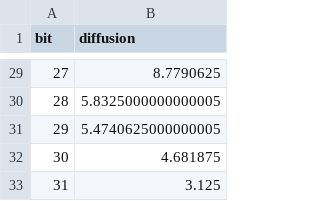
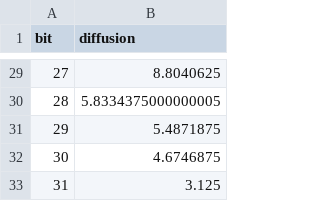
Before and after one commit to dilipvamsi/chrono-id, a CSV file: simulation/data/avalanche_diffusion.csv, drawn as a sheet; only a part is shown, gaps mark what is left out; the diff covers the shown part only.

```diff
--- a/simulation/data/avalanche_diffusion.csv
+++ b/simulation/data/avalanche_diffusion.csv
@@ -29,5 +29,5 @@ bit,diffusion
-27,8.7790625
-28,5.8325000000000005
-29,5.4740625000000005
-30,4.681875
+27,8.8040625
+28,5.8334375000000005
+29,5.4871875
+30,4.6746875
 31,3.125
```
Also changed, not shown: 27 edited cells elsewhere in this file, simulation/data/entropy_decay.csv, 45 other files.
